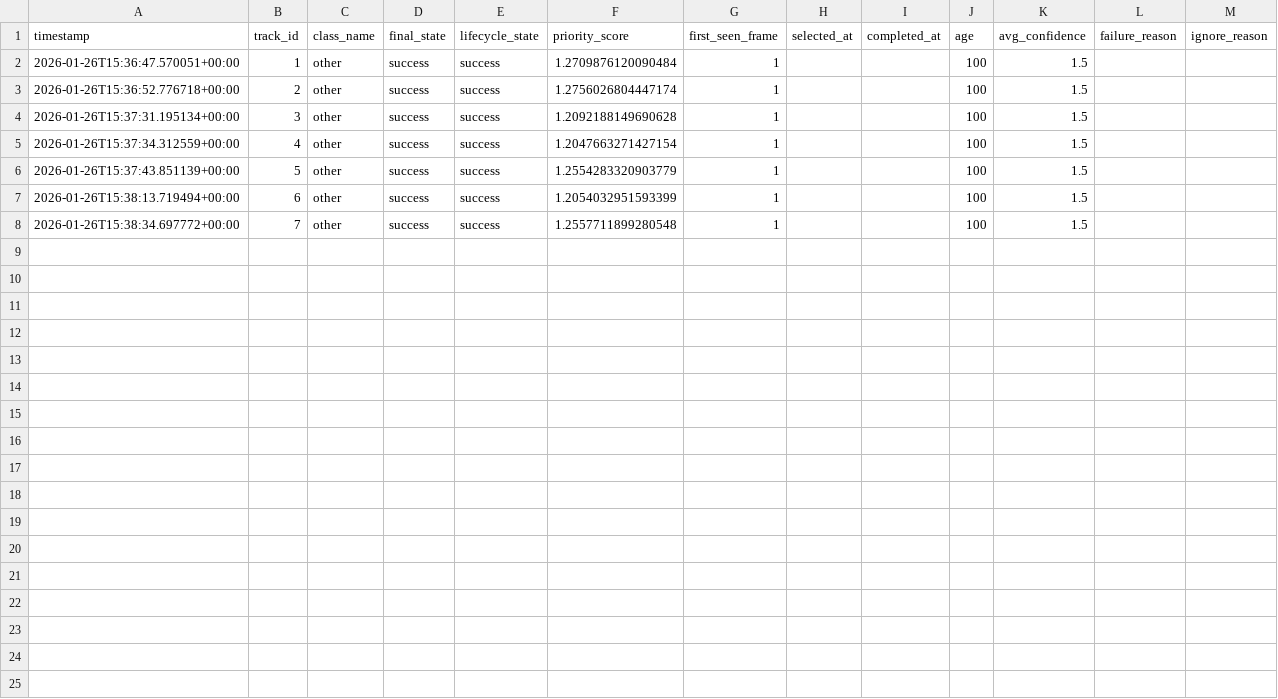
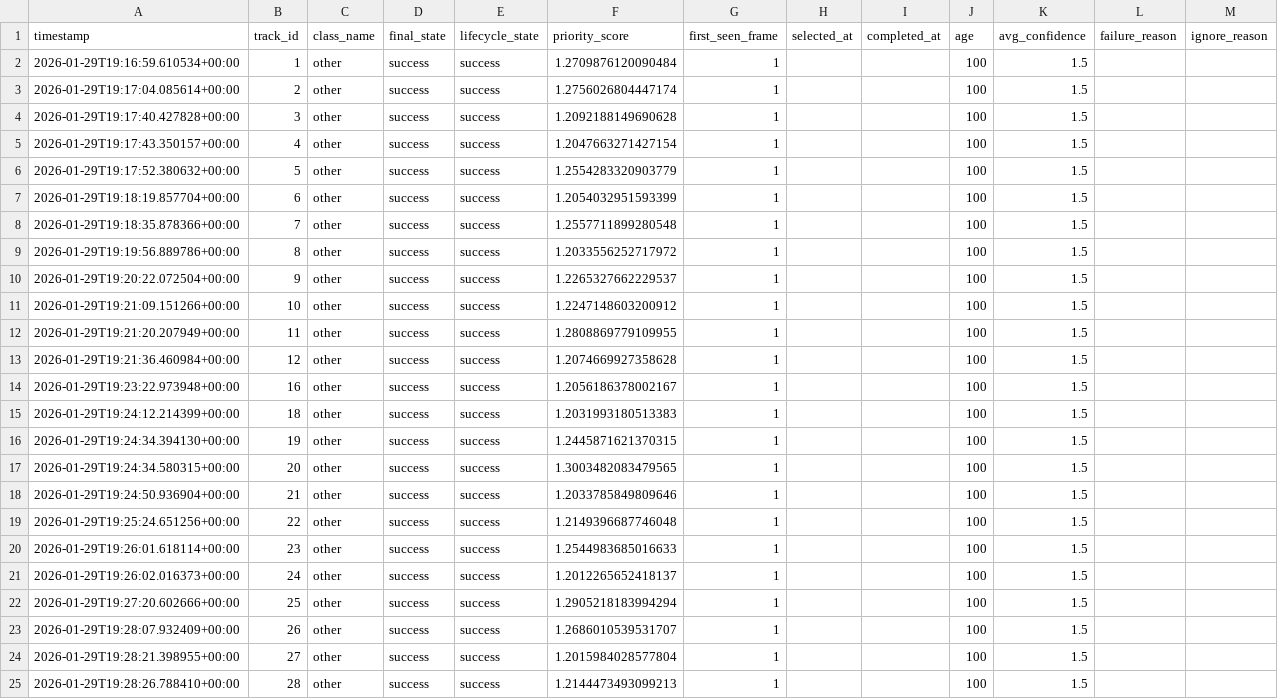
Before and after one commit to Monika212121/Resume-Projects, a CSV file: P1_Fish_And_Fly/artifacts/logs/garbage_log.csv, drawn as a sheet.

```diff
--- a/P1_Fish_And_Fly/artifacts/logs/garbage_log.csv
+++ b/P1_Fish_And_Fly/artifacts/logs/garbage_log.csv
@@ -1,8 +1,25 @@
 timestamp,track_id,class_name,final_state,lifecycle_state,priority_score,first_seen_frame,selected_at,completed_at,age,avg_confidence,failure_reason,ignore_reason
-2026-01-26T15:36:47.570051+00:00,1,other,success,success,1.2709876120090484,1,,,100,1.5,,
-2026-01-26T15:36:52.776718+00:00,2,other,success,success,1.2756026804447174,1,,,100,1.5,,
-2026-01-26T15:37:31.195134+00:00,3,other,success,success,1.2092188149690628,1,,,100,1.5,,
-2026-01-26T15:37:34.312559+00:00,4,other,success,success,1.2047663271427154,1,,,100,1.5,,
-2026-01-26T15:37:43.851139+00:00,5,other,success,success,1.2554283320903779,1,,,100,1.5,,
-2026-01-26T15:38:13.719494+00:00,6,other,success,success,1.2054032951593399,1,,,100,1.5,,
-2026-01-26T15:38:34.697772+00:00,7,other,success,success,1.2557711899280548,1,,,100,1.5,,
+2026-01-29T19:16:59.610534+00:00,1,other,success,success,1.2709876120090484,1,,,100,1.5,,
+2026-01-29T19:17:04.085614+00:00,2,other,success,success,1.2756026804447174,1,,,100,1.5,,
+2026-01-29T19:17:40.427828+00:00,3,other,success,success,1.2092188149690628,1,,,100,1.5,,
+2026-01-29T19:17:43.350157+00:00,4,other,success,success,1.2047663271427154,1,,,100,1.5,,
+2026-01-29T19:17:52.380632+00:00,5,other,success,success,1.2554283320903779,1,,,100,1.5,,
+2026-01-29T19:18:19.857704+00:00,6,other,success,success,1.2054032951593399,1,,,100,1.5,,
+2026-01-29T19:18:35.878366+00:00,7,other,success,success,1.2557711899280548,1,,,100,1.5,,
+2026-01-29T19:19:56.889786+00:00,8,other,success,success,1.2033556252717972,1,,,100,1.5,,
+2026-01-29T19:20:22.072504+00:00,9,other,success,success,1.2265327662229537,1,,,100,1.5,,
+2026-01-29T19:21:09.151266+00:00,10,other,success,success,1.2247148603200912,1,,,100,1.5,,
+2026-01-29T19:21:20.207949+00:00,11,other,success,success,1.2808869779109955,1,,,100,1.5,,
+2026-01-29T19:21:36.460984+00:00,12,other,success,success,1.2074669927358628,1,,,100,1.5,,
+2026-01-29T19:23:22.973948+00:00,16,other,success,success,1.2056186378002167,1,,,100,1.5,,
+2026-01-29T19:24:12.214399+00:00,18,other,success,success,1.2031993180513383,1,,,100,1.5,,
+2026-01-29T19:24:34.394130+00:00,19,other,success,success,1.2445871621370315,1,,,100,1.5,,
+2026-01-29T19:24:34.580315+00:00,20,other,success,success,1.3003482083479565,1,,,100,1.5,,
+2026-01-29T19:24:50.936904+00:00,21,other,success,success,1.2033785849809646,1,,,100,1.5,,
+2026-01-29T19:25:24.651256+00:00,22,other,success,success,1.2149396687746048,1,,,100,1.5,,
+2026-01-29T19:26:01.618114+00:00,23,other,success,success,1.2544983685016633,1,,,100,1.5,,
+2026-01-29T19:26:02.016373+00:00,24,other,success,success,1.2012265652418137,1,,,100,1.5,,
+2026-01-29T19:27:20.602666+00:00,25,other,success,success,1.2905218183994294,1,,,100,1.5,,
+2026-01-29T19:28:07.932409+00:00,26,other,success,success,1.2686010539531707,1,,,100,1.5,,
+2026-01-29T19:28:21.398955+00:00,27,other,success,success,1.2015984028577804,1,,,100,1.5,,
+2026-01-29T19:28:26.788410+00:00,28,other,success,success,1.2144473493099213,1,,,100,1.5,,
```
Also changed, not shown: 15 other files.
